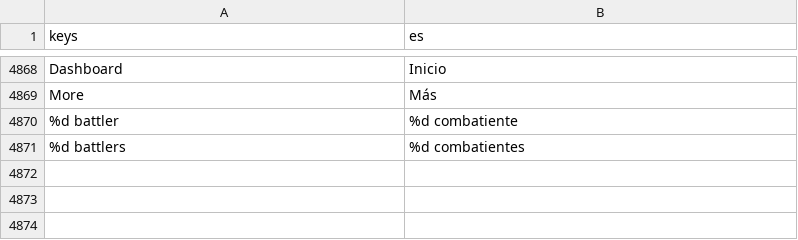
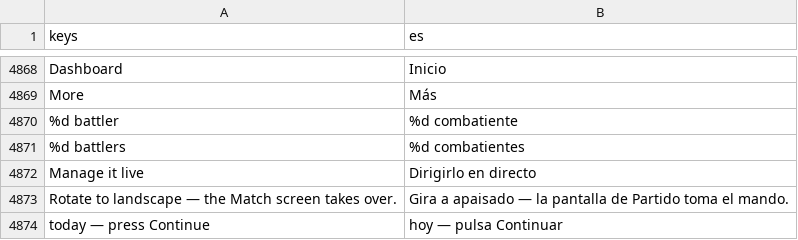
Before and after one commit to enrimr/pokemon-manager-game, a CSV file: i18n/translations.csv, drawn as a sheet; only a part is shown, gaps mark what is left out.

```diff
--- a/i18n/translations.csv
+++ b/i18n/translations.csv
@@ -5629 +5629,4 @@ More,Más
 %d battlers,%d combatientes
+Manage it live,Dirigirlo en directo
+Rotate to landscape — the Match screen takes over.,"Gira a apaisado — la pantalla de Partido toma el mando."
+today — press Continue,hoy — pulsa Continuar
```
Also changed, not shown: 6 other files.
